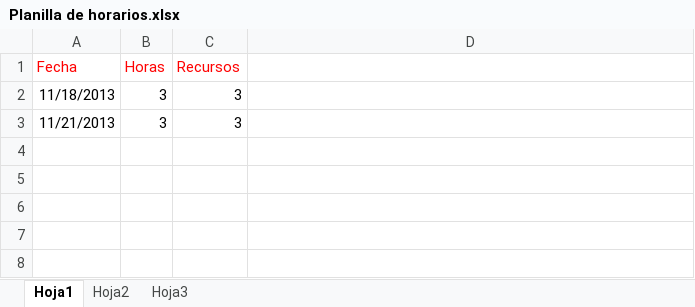
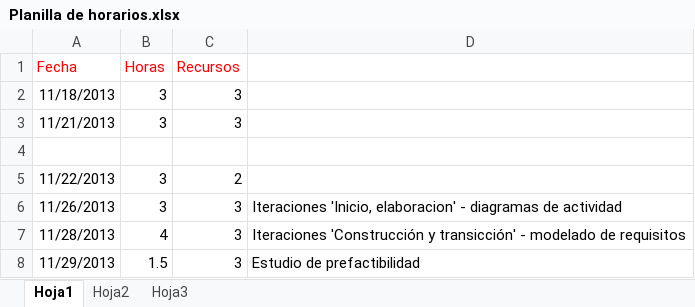
Before and after one commit to feresr/RestAPP-docs, an Excel workbook: Planilla de horarios.xlsx, sheet Hoja1, drawn as a sheet; values as stored, in another font and other column widths than the file's, no borders; the diff names each change by its address in the sheet, - before the commit and + after, or states it on an @@ line.

Commit message:
Estudio de prefactibilidad

```diff
--- a/Planilla de horarios.xlsx (sheet Hoja1)
+++ b/Planilla de horarios.xlsx (sheet Hoja1)
+row 4: (empty)
+row 5: 11/22/2013 | 3 | 2
+row 6: 11/26/2013 | 3 | 3 | Iteraciones 'Inicio, elaboracion' - diagramas de actividad
+row 7: 11/28/2013 | 4 | 3 | Iteraciones 'Construcción y transicción' - modelado de requisitos
+row 8: 11/29/2013 | 1.5 | 3 | Estudio de prefactibilidad
```
Also changed, not shown: 1 other file.
